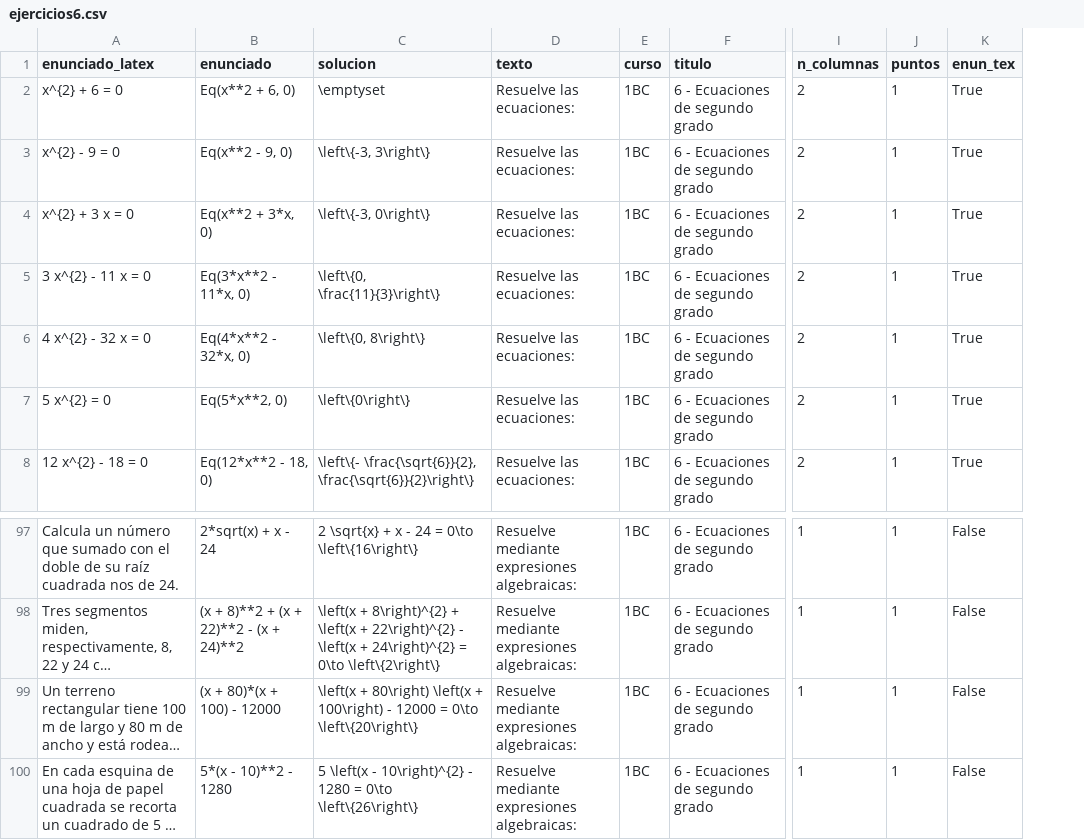
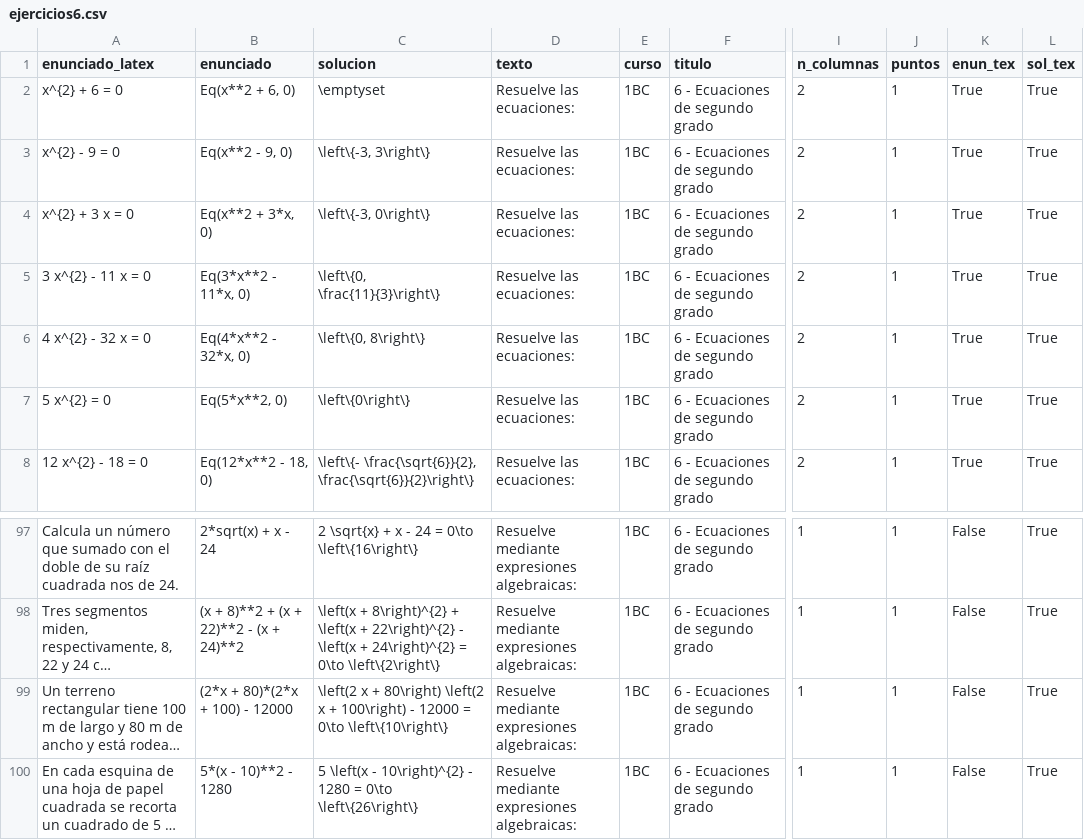
Before and after one commit to crdguez/mat1bac_cit, a CSV file: notebooks/ejercicios6.csv, drawn as a sheet; only a part is shown, gaps mark what is left out; long unchanged cells end in …; the diff names each change by its address in the sheet, - before the commit and + after, or states it on an @@ line.

```diff
--- a/notebooks/ejercicios6.csv
+++ b/notebooks/ejercicios6.csv
+column L (sol_tex), rows 2-8: all True; rows 97-100: all True
-B99 (enunciado): (x + 80)*(x + 100) - 12000
+B99 (enunciado): (2*x + 80)*(2*x + 100) - 12000
-C99 (solucion): \left(x + 80\right) \left(x + 100\right) - 12000 = 0\to \left\{20\right\}
+C99 (solucion): \left(2 x + 80\right) \left(2 x + 100\right) - 12000 = 0\to \left\{10\right\}
```
Also changed, not shown: notebooks/ejercicios9.csv, 26 other files.
